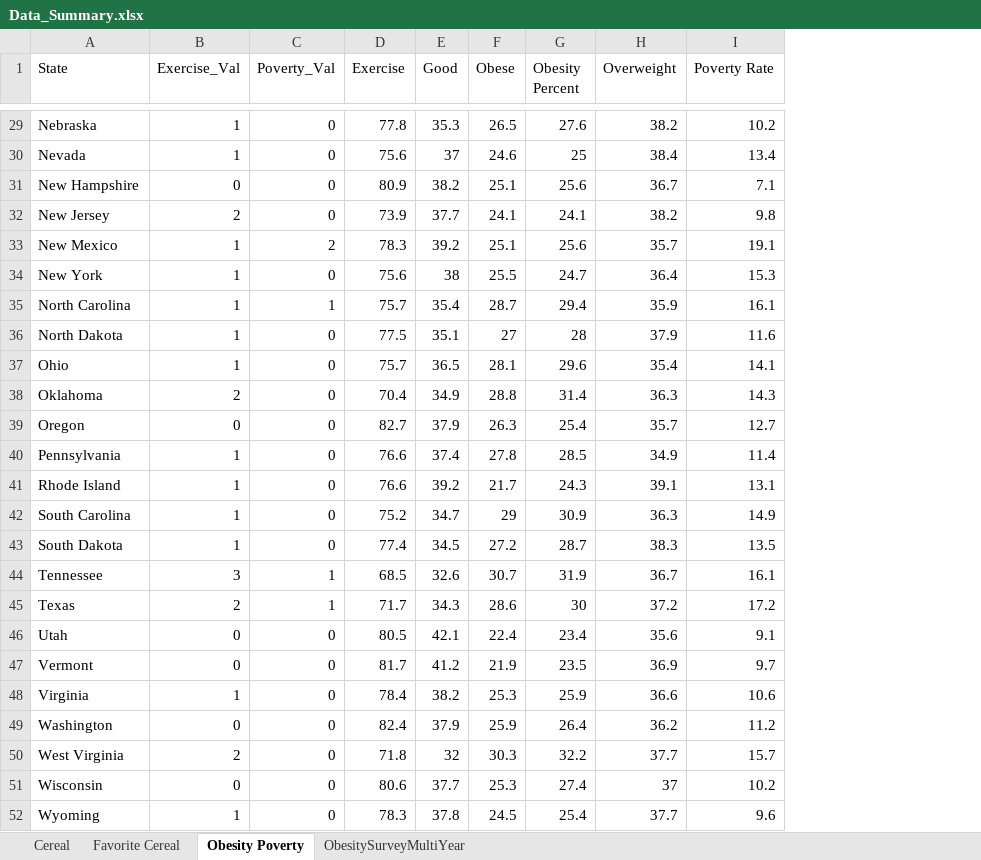
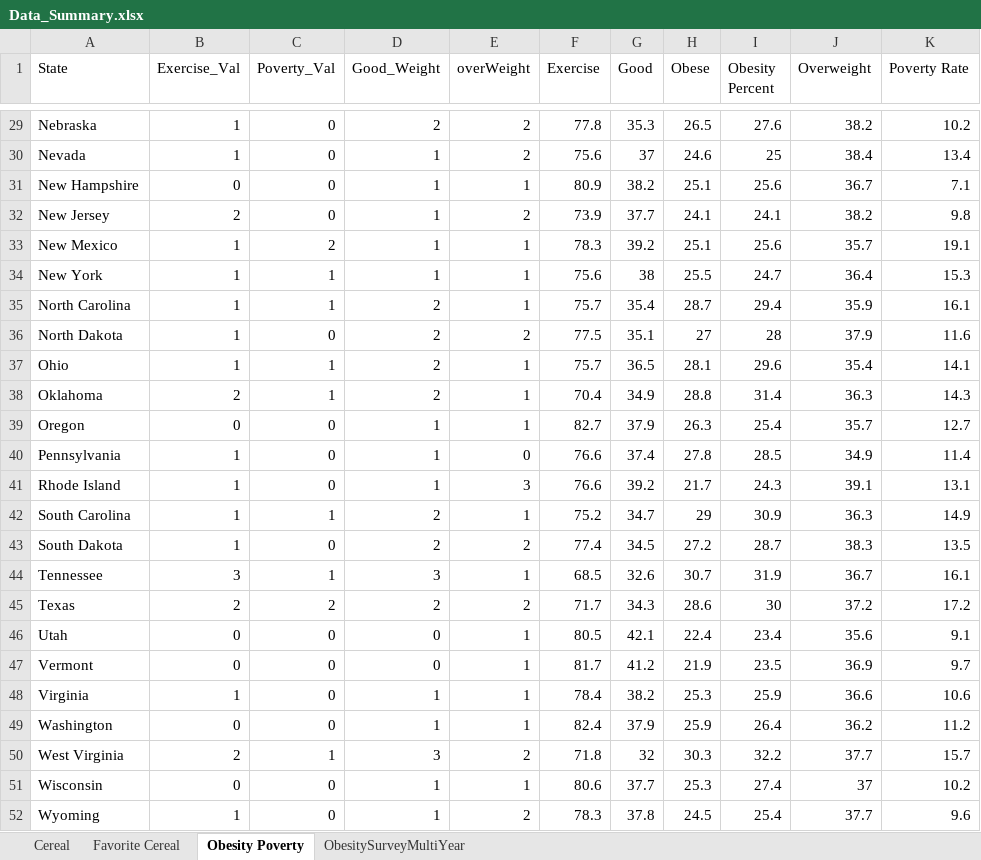
Before and after one commit to lillianiwaniszyn/Poverty_Obesity_Visual, an Excel workbook: Data_Summary.xlsx, sheet Obesity Poverty, drawn as a sheet; only a part is shown, gaps mark what is left out; values as stored, in another font and other column widths than the file's, no borders; the diff covers the shown part only; the diff names each change by its address in the sheet, - before the commit and + after, or states it on an @@ line.

```diff
--- a/Data_Summary.xlsx (sheet Obesity Poverty)
+++ b/Data_Summary.xlsx (sheet Obesity Poverty)
+column D (Good_Weight), rows 29-52: 2 | 1 | 1 | 1 | 1 | 1 | 2 | 2 | 2 | 2 | 1 | 1 | 1 | 2 | 2 | 3 | 2 | 0 | 0 | 1 | 1 | 3 | 1 | 1
+column E (overWeight), rows 29-52: 2 | 2 | 1 | 2 | 1 | 1 | 1 | 2 | 1 | 1 | 1 | 0 | 3 | 1 | 2 | 1 | 2 | 1 | 1 | 1 | 1 | 2 | 1 | 2
-C34 (Poverty_Val): 0
+C34 (Poverty_Val): 1
-C37:C38 (Poverty_Val): 0
+C37:C38 (Poverty_Val): 1
-C42 (Poverty_Val): 0
+C42 (Poverty_Val): 1
-C45 (Poverty_Val): 1
+C45 (Poverty_Val): 2
-C50 (Poverty_Val): 0
+C50 (Poverty_Val): 1
```
Also changed, not shown: 7 edited cells elsewhere in this sheet, formulas that keep their value, 3 other files.
